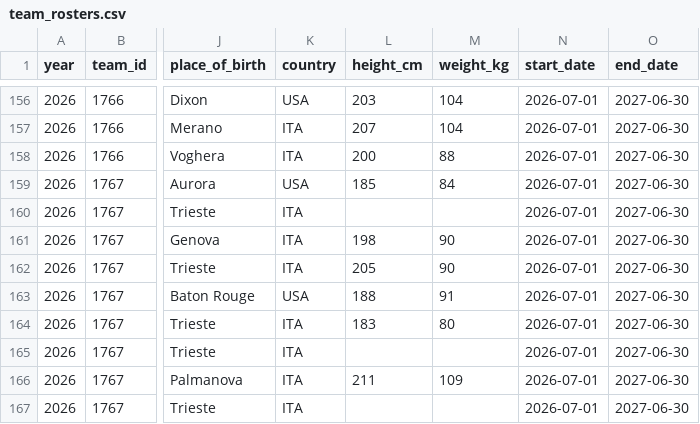
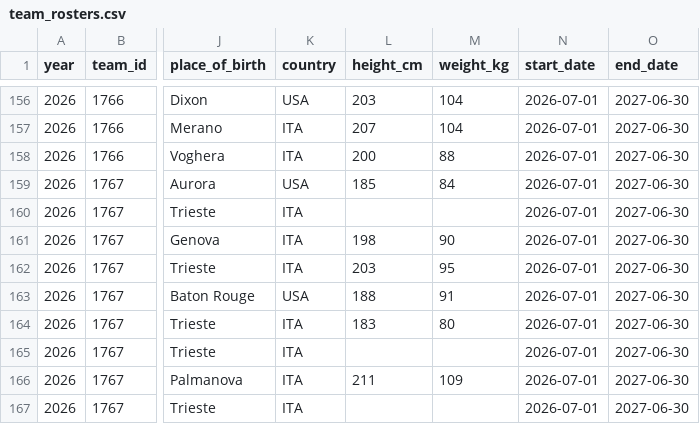
Before and after one commit to martinig94/bc-roma-2627-analysis, a CSV file: data/team_rosters.csv, drawn as a sheet; only a part is shown, gaps mark what is left out; the diff names each change by its address in the sheet, - before the commit and + after, or states it on an @@ line.

```diff
--- a/data/team_rosters.csv
+++ b/data/team_rosters.csv
-L162 (height_cm): 205
+L162 (height_cm): 203
-M162 (weight_kg): 90
+M162 (weight_kg): 95
```
Also changed, not shown: data/games.csv.
